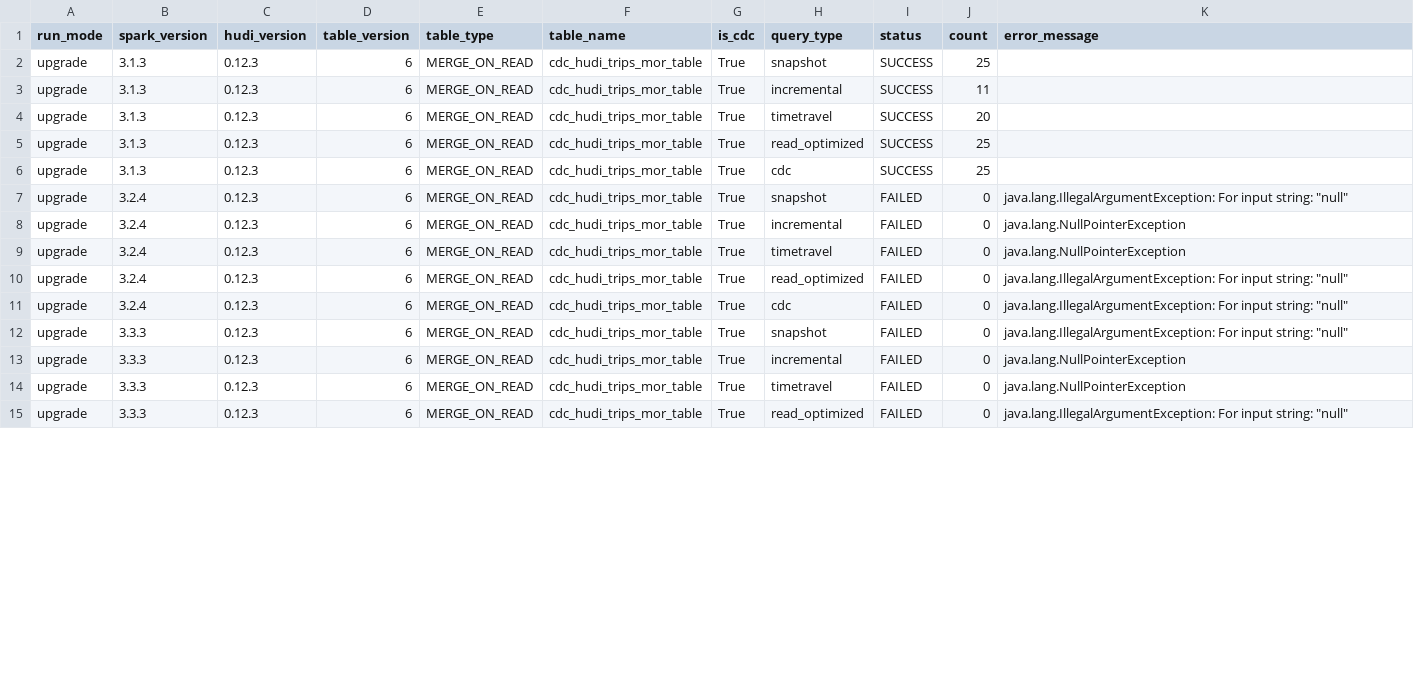
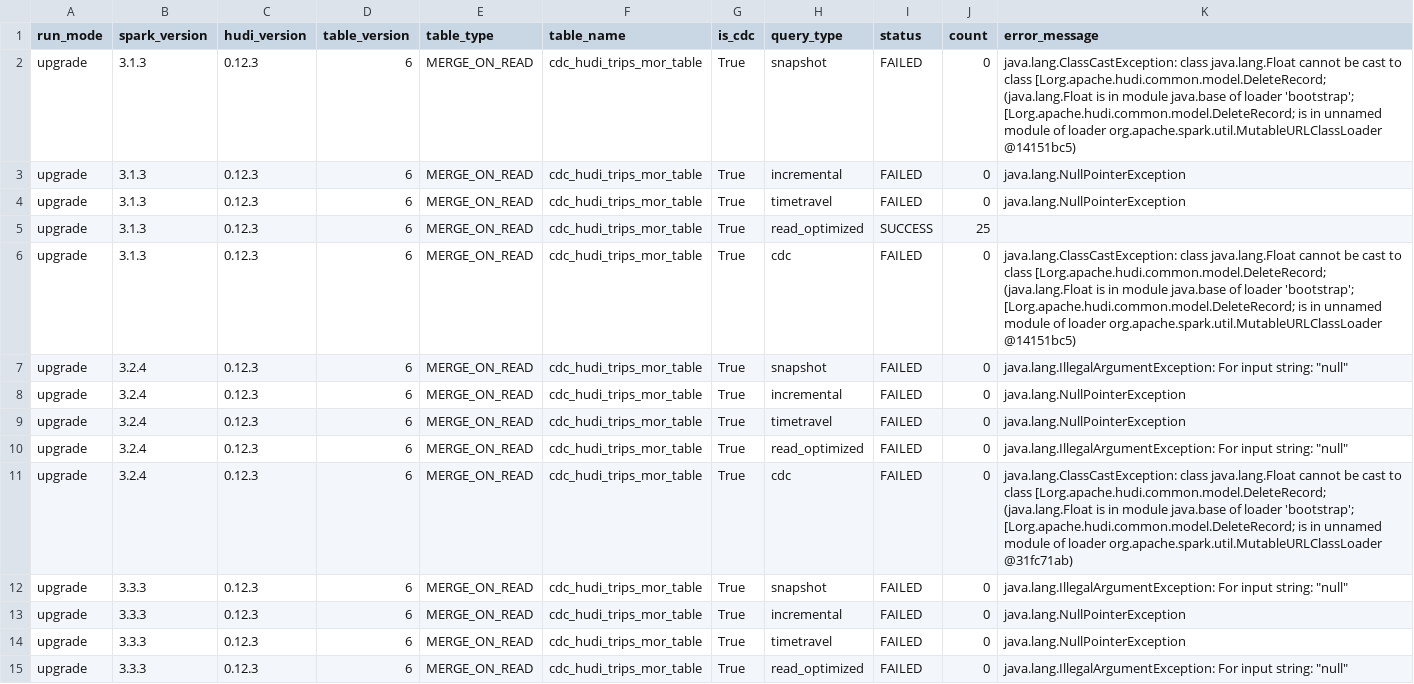
Before and after one commit to rangareddy/hudi-upgrade-tests, a CSV file: results/cdc_hudi_trips_mor_table_upgrade.csv, drawn as a sheet; only a part is shown; the diff covers the shown part only.

```diff
--- a/results/cdc_hudi_trips_mor_table_upgrade.csv
+++ b/results/cdc_hudi_trips_mor_table_upgrade.csv
@@ -1,7 +1,7 @@
 run_mode,spark_version,hudi_version,table_version,table_type,table_name,is_cdc,query_type,status,count,error_message
-upgrade,3.1.3,0.12.3,6,MERGE_ON_READ,cdc_hudi_trips_mor_table,True,snapshot,SUCCESS,25,
-upgrade,3.1.3,0.12.3,6,MERGE_ON_READ,cdc_hudi_trips_mor_table,True,incremental,SUCCESS,11,
-upgrade,3.1.3,0.12.3,6,MERGE_ON_READ,cdc_hudi_trips_mor_table,True,timetravel,SUCCESS,20,
+upgrade,3.1.3,0.12.3,6,MERGE_ON_READ,cdc_hudi_trips_mor_table,True,snapshot,FAILED,0,java.lang.ClassCastException: class java.lang.Float cannot be cast to class [Lorg.apache.hudi.common.model.DeleteRecord; (java.lang.Float is in module java.base of loader 'bootstrap'; [Lorg.apache.hudi.common.model.DeleteRecord; is in unnamed module of loader org.apache.spark.util.MutableURLClassLoader @14151bc5)
+upgrade,3.1.3,0.12.3,6,MERGE_ON_READ,cdc_hudi_trips_mor_table,True,incremental,FAILED,0,java.lang.NullPointerException
+upgrade,3.1.3,0.12.3,6,MERGE_ON_READ,cdc_hudi_trips_mor_table,True,timetravel,FAILED,0,java.lang.NullPointerException
 upgrade,3.1.3,0.12.3,6,MERGE_ON_READ,cdc_hudi_trips_mor_table,True,read_optimized,SUCCESS,25,
-upgrade,3.1.3,0.12.3,6,MERGE_ON_READ,cdc_hudi_trips_mor_table,True,cdc,SUCCESS,25,
+upgrade,3.1.3,0.12.3,6,MERGE_ON_READ,cdc_hudi_trips_mor_table,True,cdc,FAILED,0,java.lang.ClassCastException: class java.lang.Float cannot be cast to class [Lorg.apache.hudi.common.model.DeleteRecord; (java.lang.Float is in module java.base of loader 'bootstrap'; [Lorg.apache.hudi.common.model.DeleteRecord; is in unnamed module of loader org.apache.spark.util.MutableURLClassLoader @14151bc5)
 upgrade,3.2.4,0.12.3,6,MERGE_ON_READ,cdc_hudi_trips_mor_table,True,snapshot,FAILED,0,"java.lang.IllegalArgumentException: For input string: ""null"""
@@ -10,3 +10,3 @@ upgrade,3.2.4,0.12.3,6,MERGE_ON_READ,cdc_hudi_trips_mor_table,True,timetravel,FA
 upgrade,3.2.4,0.12.3,6,MERGE_ON_READ,cdc_hudi_trips_mor_table,True,read_optimized,FAILED,0,"java.lang.IllegalArgumentException: For input string: ""null"""
-upgrade,3.2.4,0.12.3,6,MERGE_ON_READ,cdc_hudi_trips_mor_table,True,cdc,FAILED,0,"java.lang.IllegalArgumentException: For input string: ""null"""
+upgrade,3.2.4,0.12.3,6,MERGE_ON_READ,cdc_hudi_trips_mor_table,True,cdc,FAILED,0,java.lang.ClassCastException: class java.lang.Float cannot be cast to class [Lorg.apache.hudi.common.model.DeleteRecord; (java.lang.Float is in module java.base of loader 'bootstrap'; [Lorg.apache.hudi.common.model.DeleteRecord; is in unnamed module of loader org.apache.spark.util.MutableURLClassLoader @31fc71ab)
 upgrade,3.3.3,0.12.3,6,MERGE_ON_READ,cdc_hudi_trips_mor_table,True,snapshot,FAILED,0,"java.lang.IllegalArgumentException: For input string: ""null"""
```
Also changed, not shown: 5 edited cells elsewhere in this file, results/cdc_hudi_trips_cow_table_upgrade.csv, results/hudi_trips_cow_table_upgrade.csv, 3 other files.
